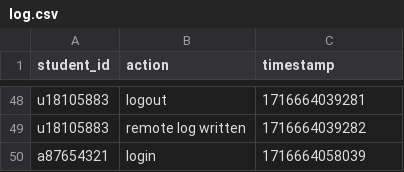
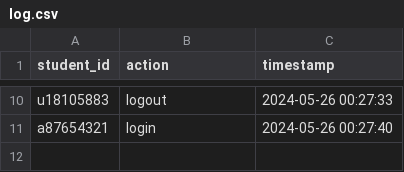
Before and after one commit to theaman249/project_holmes720, a CSV file: BackEnd/log.csv, drawn as a sheet; only a part is shown, gaps mark what is left out; removed rows and columns are numbered as before the commit, all else as after; the diff covers the shown part only; the diff names each change by its address in the sheet, - before the commit and + after, or states it on an @@ line.

```diff
--- a/BackEnd/log.csv
+++ b/BackEnd/log.csv
-C10 (timestamp): 1716664039281
+C10 (timestamp): 2024-05-26 00:27:33
-row 49: u18105883 | remote log written | 1716664039282
-C11 (timestamp): 1716664058039
+C11 (timestamp): 2024-05-26 00:27:40
```
Also changed, not shown: 4 added rows, 42 removed rows and 6 edited cells elsewhere in this file, 5 other files.
